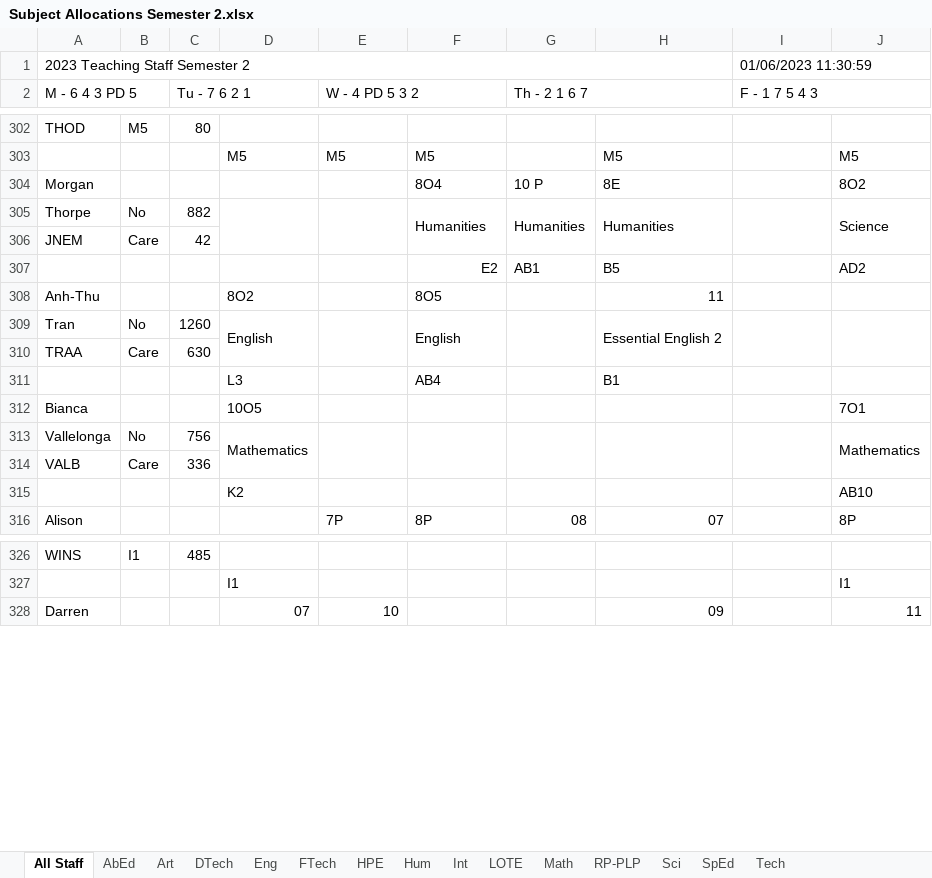
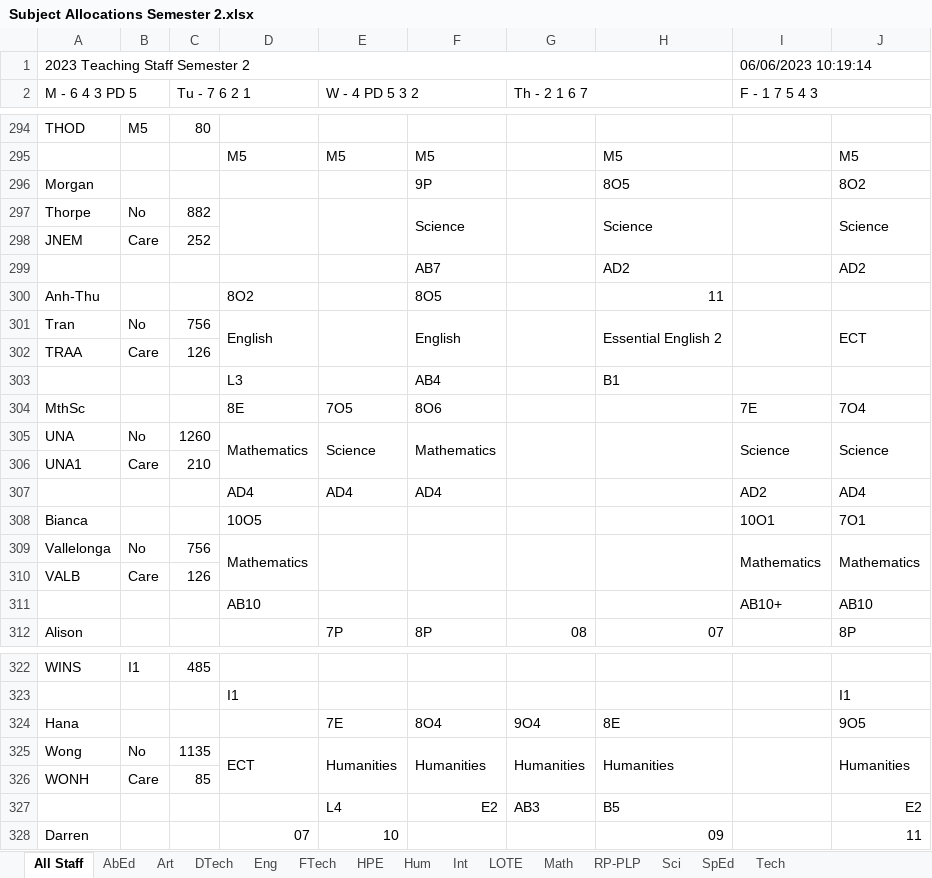
Before and after one commit to MrEldridge22/timetabling, an Excel workbook: Subject Allocations Semester 2.xlsx, sheet All Staff, drawn as a sheet; only a part is shown, gaps mark what is left out; values as stored, in another font and other column widths than the file's, no cell formats; removed rows and columns are numbered as before the commit, all else as after; the diff covers the shown part only; the diff names each change by its address in the sheet, - before the commit and + after, or states it on an @@ line.

```diff
--- a/Subject Allocations Semester 2.xlsx (sheet All Staff)
+++ b/Subject Allocations Semester 2.xlsx (sheet All Staff)
-I1 (F - 1 7 5 4 3): 01/06/2023 11:30:59
+I1 (F - 1 7 5 4 3): 06/06/2023 10:19:14
-F296: 8O4
+F296: 9P
-G296 (Th - 2 1 6 7): 10 P
+G296 (Th - 2 1 6 7): (empty)
-H296: 8E
+H296: 8O5
-F297: Humanities
+F297: Science
-G297 (Th - 2 1 6 7): Humanities
+G297 (Th - 2 1 6 7): (empty)
-H297: Humanities
+H297: Science
-C298 (Tu - 7 6 2 1): 42
+C298 (Tu - 7 6 2 1): 252
-row 307:  |  |  |  |  | E2 | AB1 | B5 |  | AD2
+row 299:  |  |  |  |  | AB7 |  | AD2 |  | AD2
-C301 (Tu - 7 6 2 1): 1260
+C301 (Tu - 7 6 2 1): 756
-J301: (empty)
+J301: ECT
-C302 (Tu - 7 6 2 1): 630
+C302 (Tu - 7 6 2 1): 126
+row 304: MthSc |  |  | 8E | 7O5 | 8O6 |  |  | 7E | 7O4
+row 305: UNA | No | 1260 | Mathematics | Science | Mathematics |  |  | Science | Science
+row 306: UNA1 | Care | 210
+row 307:  |  |  | AD4 | AD4 | AD4 |  |  | AD2 | AD4
-I308 (F - 1 7 5 4 3): (empty)
+I308 (F - 1 7 5 4 3): 10O1
-I309 (F - 1 7 5 4 3): (empty)
+I309 (F - 1 7 5 4 3): Mathematics
-C310 (Tu - 7 6 2 1): 336
+C310 (Tu - 7 6 2 1): 126
-row 315:  |  |  | K2 |  |  |  |  |  | AB10
+row 311:  |  |  | AB10 |  |  |  |  | AB10+ | AB10
+row 324: Hana |  |  |  | 7E | 8O4 | 9O4 | 8E |  | 9O5
+row 325: Wong | No | 1135 | ECT | Humanities | Humanities | Humanities | Humanities |  | Humanities
+row 326: WONH | Care | 85
+row 327:  |  |  |  | L4 | E2 | AB3 | B5 |  | E2
```
Also changed, not shown: 8 removed rows and 118 edited cells elsewhere in this sheet, sheet Sci, sheet Math, sheet Hum, sheet Eng, sheet HPE, sheet Tech, 8 more sheets, cell formats, 1 other file.
